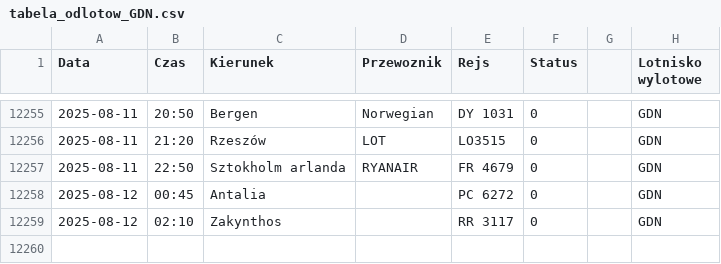
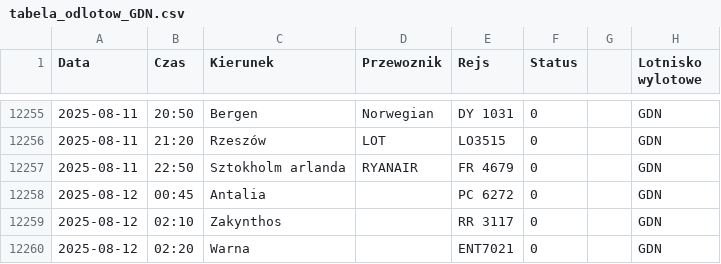
Before and after one commit to dariazielinska/departures-scraper, a CSV file: scraper/scraper_output/tabela_odlotow_GDN.csv, drawn as a sheet; only a part is shown, gaps mark what is left out.

```diff
--- a/scraper/scraper_output/tabela_odlotow_GDN.csv
+++ b/scraper/scraper_output/tabela_odlotow_GDN.csv
@@ -12259 +12259,2 @@ Data;Czas;Kierunek;Przewoznik;Rejs;Status;;Lotnisko wylotowe
 2025-08-12;02:10;Zakynthos;;RR 3117;0;;"GDN"
+2025-08-12;02:20;Warna;;ENT7021;0;;"GDN"
```
Also changed, not shown: scraper/scraper_output/tabela_odlotow_KTW.csv, scraper/scraper_output/tabela_odlotow_WRO.csv, 1 other file.
